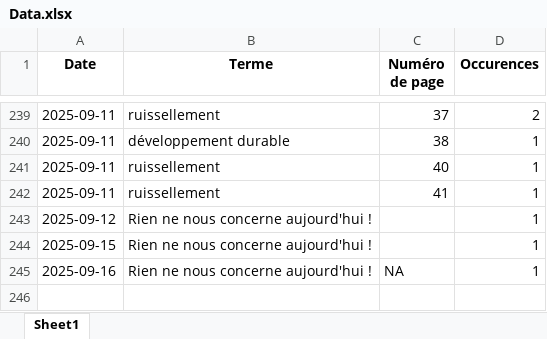
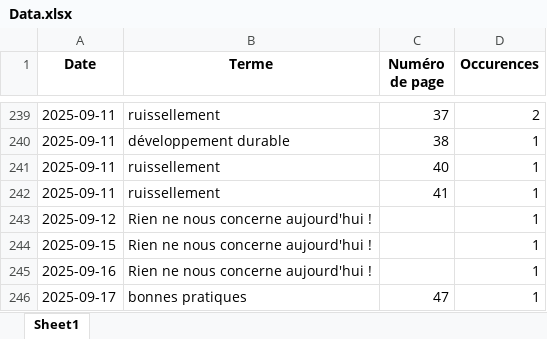
Before and after one commit to LlrdntCORDER/VeilleMoniteur, an Excel workbook: result/Data.xlsx, sheet Sheet1, drawn as a sheet; only a part is shown, gaps mark what is left out; values as stored, in another font and other column widths than the file's, no borders; the diff names each change by its address in the sheet, - before the commit and + after, or states it on an @@ line.

```diff
--- a/result/Data.xlsx (sheet Sheet1)
+++ b/result/Data.xlsx (sheet Sheet1)
-C245 (Numéro de page): NA
+C245 (Numéro de page): (empty)
+row 246: 2025-09-17 | bonnes pratiques | 47 | 1
```
Also changed, not shown: 6 other files.
